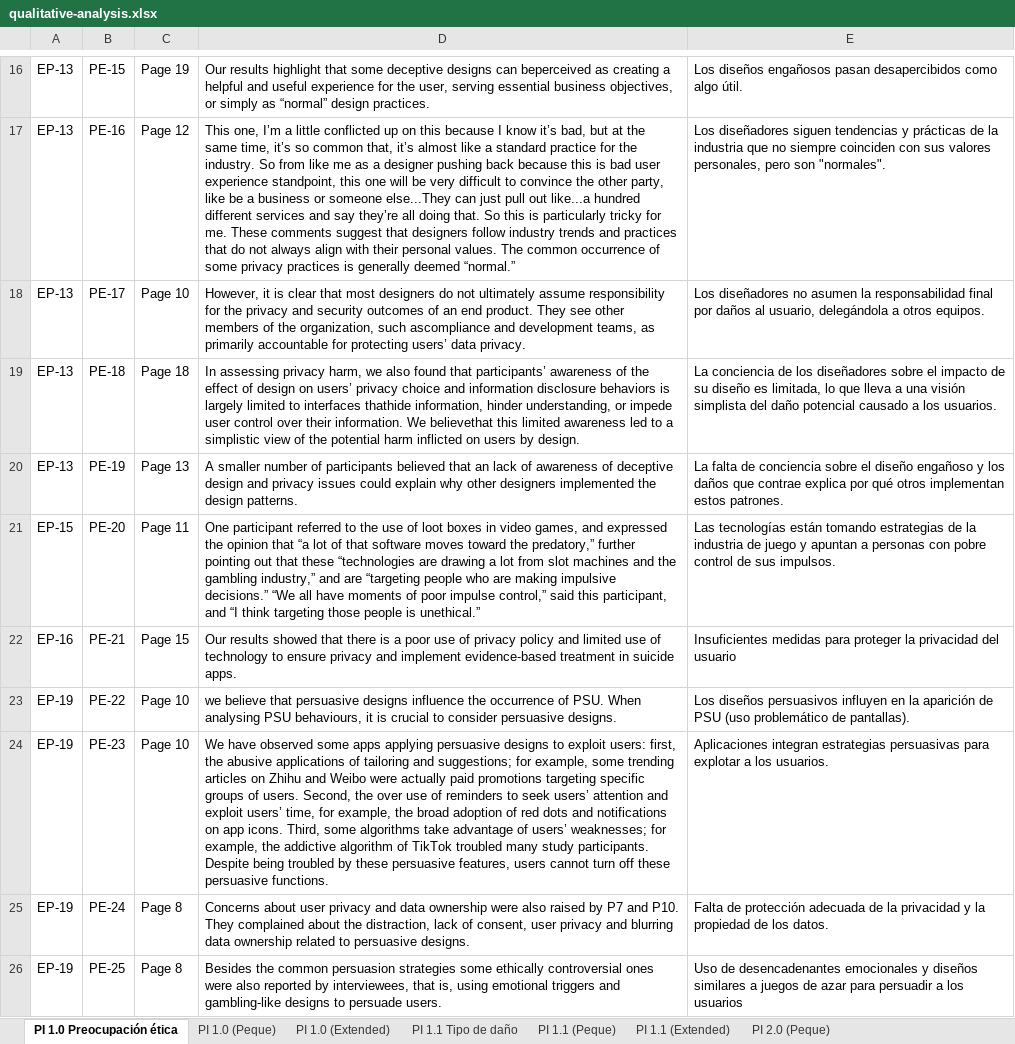
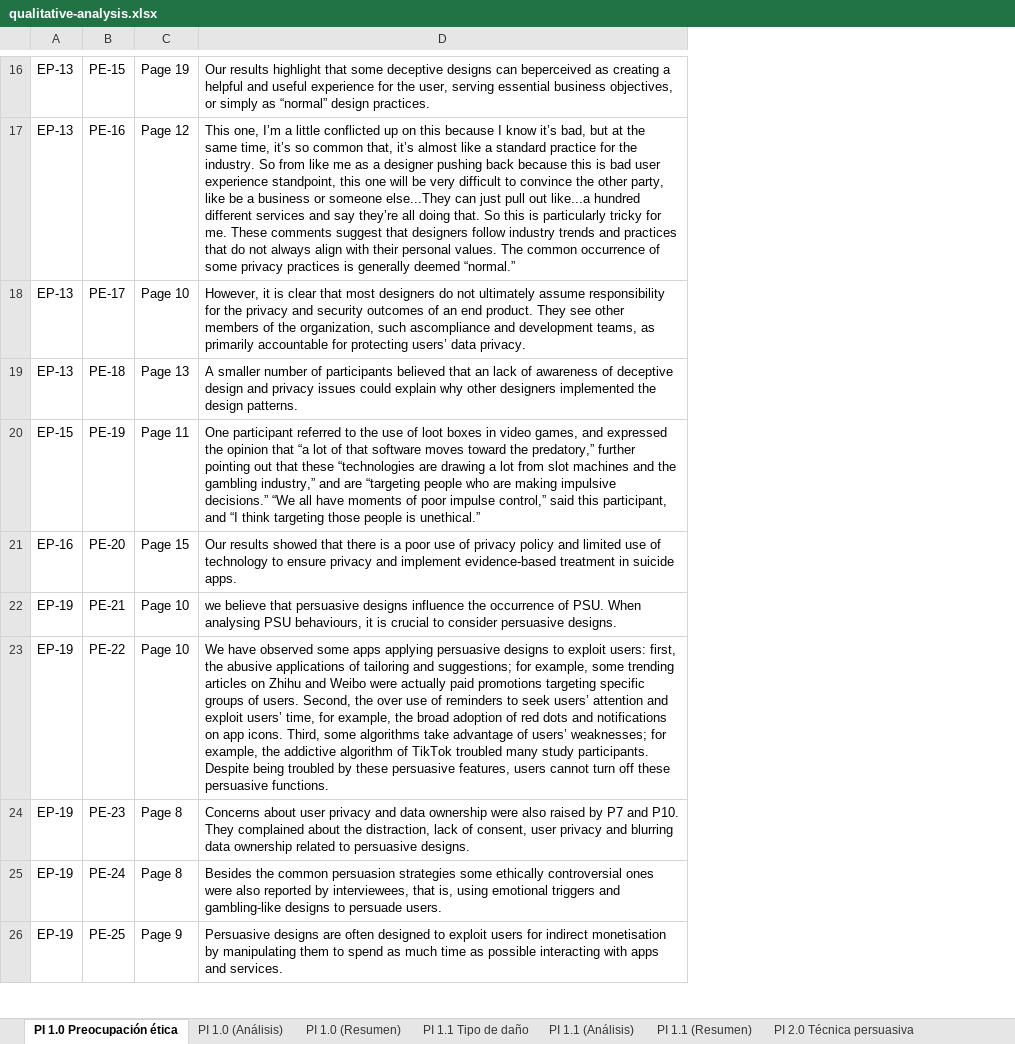
Before and after one commit to itsue/ethical-persuasive-system-design-slr, an Excel workbook: reproducibility-package/qualitative-analysis.xlsx, sheet PI 1.0 Preocupación ética, drawn as a sheet; only a part is shown, gaps mark what is left out; values as stored, in another font and other column widths than the file's, no cell formats; removed rows and columns are numbered as before the commit, all else as after; the diff covers the shown part only; the diff names each change by its address in the sheet, - before the commit and + after, or states it on an @@ line.

```diff
--- a/reproducibility-package/qualitative-analysis.xlsx (sheet PI 1.0 Preocupación ética)
+++ b/reproducibility-package/qualitative-analysis.xlsx (sheet PI 1.0 Preocupación ética)
-sheet tab: PI 1.0 (Peque)
+sheet tab: PI 1.0 (Resumen)
-sheet tab: PI 1.0 (Extended)
+sheet tab: PI 1.0 (Análisis)
-sheet tab: PI 1.1 (Peque)
+sheet tab: PI 1.1 (Resumen)
-sheet tab: PI 1.1 (Extended)
+sheet tab: PI 1.1 (Análisis)
@@ sheet tab order changed: PI 1.0 Preocupación ética | PI 1.0 (Análisis) | PI 1.0 (Resumen) | PI 1.1 Tipo de daño | PI 1.1 (Análisis) | PI 1.1 (Resumen) | PI 2.0 Técnica persuasiva @@
-column E, rows 16-26: Los diseños engañosos pasan desapercibidos como algo útil. | Los diseñadores siguen tendencias y prácticas de la industria que no siempre coinciden con sus valores personales, pero son "normales". | Los diseñadores no asumen la responsabilidad final por daños al usuario, delegándola a otros equipos. | La conciencia de los diseñadores sobre el impacto de su diseño es limitada, lo que lleva a una visión simplista del daño potencial causado a los usuarios. | La falta de conciencia sobre el diseño engañoso y los daños que contrae explica por qué otros implementan estos patrones. | Las tecnologías están tomando estrategias de la industria de juego y apuntan a personas con pobre control de sus impulsos. | Insuficientes medidas para proteger la privacidad del usuario | Los diseños persuasivos influyen en la aparición de PSU (uso problemático de pantallas). | Aplicaciones integran estrategias persuasivas para explotar a los usuarios. | Falta de protección adecuada de la privacidad y la propiedad de los datos. | Uso de desencadenantes emocionales y diseños similares a juegos de azar para persuadir a los usuarios
-C19: Page 18
+C19: Page 13
-D19: In assessing privacy harm, we also found that participants’ awareness of the effect of design on users’ privacy choice and information disclosure behaviors is largely limited to interfaces thathide information, hinder understanding, or impede user control over their information. We believethat this limited awareness led to a simplistic view of the potential harm inflicted on users by design.
+D19: A smaller number of participants believed that an lack of awareness of deceptive design and privacy issues could explain why other designers implemented the design patterns.
-A20: EP-13
+A20: EP-15
-C20: Page 13
+C20: Page 11
-D20: A smaller number of participants believed that an lack of awareness of deceptive design and privacy issues could explain why other designers implemented the design patterns.
+D20: One participant referred to the use of loot boxes in video games, and expressed the opinion that “a lot of that software moves toward the predatory,” further pointing out that these “technologies are drawing a lot from slot machines and the gambling industry,” and are “targeting people who are making impulsive decisions.” “We all have moments of poor impulse control,” said this participant, and “I think targeting those people is unethical.”
-A21: EP-15
+A21: EP-16
-C21: Page 11
+C21: Page 15
-D21: One participant referred to the use of loot boxes in video games, and expressed the opinion that “a lot of that software moves toward the predatory,” further pointing out that these “technologies are drawing a lot from slot machines and the gambling industry,” and are “targeting people who are making impulsive decisions.” “We all have moments of poor impulse control,” said this participant, and “I think targeting those people is unethical.”
+D21: Our results showed that there is a poor use of privacy policy and limited use of technology to ensure privacy and implement evidence-based treatment in suicide apps.
-A22: EP-16
+A22: EP-19
-C22: Page 15
+C22: Page 10
-D22: Our results showed that there is a poor use of privacy policy and limited use of technology to ensure privacy and implement evidence-based treatment in suicide apps.
+D22: we believe that persuasive designs influence the occurrence of PSU. When analysing PSU behaviours, it is crucial to consider persuasive designs.
-D23: we believe that persuasive designs influence the occurrence of PSU. When analysing PSU behaviours, it is crucial to consider persuasive designs.
+D23: We have observed some apps applying persuasive designs to exploit users: first, the abusive applications of tailoring and suggestions; for example, some trending articles on Zhihu and Weibo were actually paid promotions targeting specific groups of users. Second, the over use of reminders to seek users’ attention and exploit users’ time, for example, the broad adoption of red dots and notifications on app icons. Third, some algorithms take advantage of users’ weaknesses; for example, the addictive algorithm of TikTok troubled many study participants. Despite being troubled by these persuasive features, users cannot turn off these persuasive functions.
-C24: Page 10
+C24: Page 8
-D24: We have observed some apps applying persuasive designs to exploit users: first, the abusive applications of tailoring and suggestions; for example, some trending articles on Zhihu and Weibo were actually paid promotions targeting specific groups of users. Second, the over use of reminders to seek users’ attention and exploit users’ time, for example, the broad adoption of red dots and notifications on app icons. Third, some algorithms take advantage of users’ weaknesses; for example, the addictive algorithm of TikTok troubled many study participants. Despite being troubled by these persuasive features, users cannot turn off these persuasive functions.
+D24: Concerns about user privacy and data ownership were also raised by P7 and P10. They complained about the distraction, lack of consent, user privacy and blurring data ownership related to persuasive designs.
-D25: Concerns about user privacy and data ownership were also raised by P7 and P10. They complained about the distraction, lack of consent, user privacy and blurring data ownership related to persuasive designs.
+D25: Besides the common persuasion strategies some ethically controversial ones were also reported by interviewees, that is, using emotional triggers and gambling-like designs to persuade users.
-C26: Page 8
+C26: Page 9
-D26: Besides the common persuasion strategies some ethically controversial ones were also reported by interviewees, that is, using emotional triggers and gambling-like designs to persuade users.
+D26: Persuasive designs are often designed to exploit users for indirect monetisation by manipulating them to spend as much time as possible interacting with apps and services.
```
Also changed, not shown: 1 added row, 2 removed rows and 23 edited cells elsewhere in this sheet, sheet PI 2.0 Técnica persuasiva, sheet PI 3.1 Principio ético, sheet PI 3.0 Recomendación propuesta, sheet PI 1.1 Tipo de daño, sheet PI 2.1 Dominio de aplicación, sheet PI 3.0 (Análisis), 5 more sheets, other sheet tabs, cell formats, reproducibility-package/data-extraction.xlsx, 2 other files.
